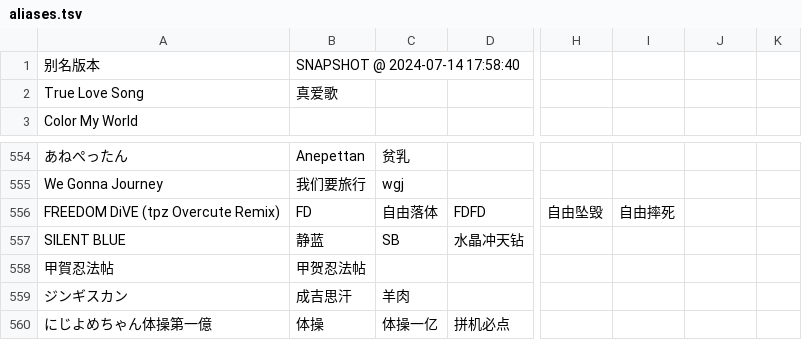
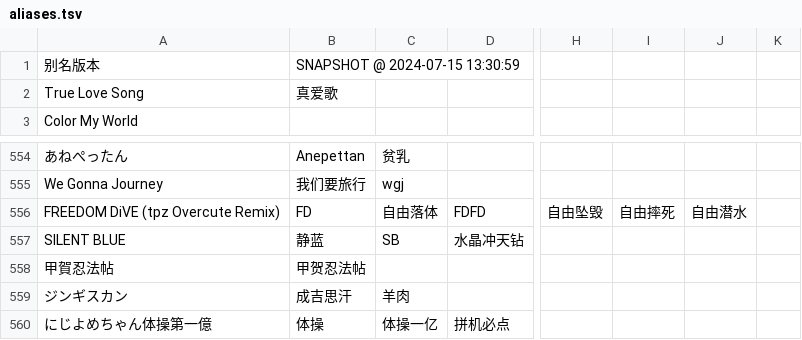
Before and after one commit to Skimige/Akiha-Assets, a TSV file: data/maimai/aliases.tsv, drawn as a sheet; only a part is shown, gaps mark what is left out; the diff names each change by its address in the sheet, - before the commit and + after, or states it on an @@ line.

Commit message:
Update data

```diff
--- a/data/maimai/aliases.tsv
+++ b/data/maimai/aliases.tsv
-B1: SNAPSHOT @ 2024-07-14 17:58:40
+B1: SNAPSHOT @ 2024-07-15 13:30:59
-J556: (empty)
+J556: 自由潜水
```
